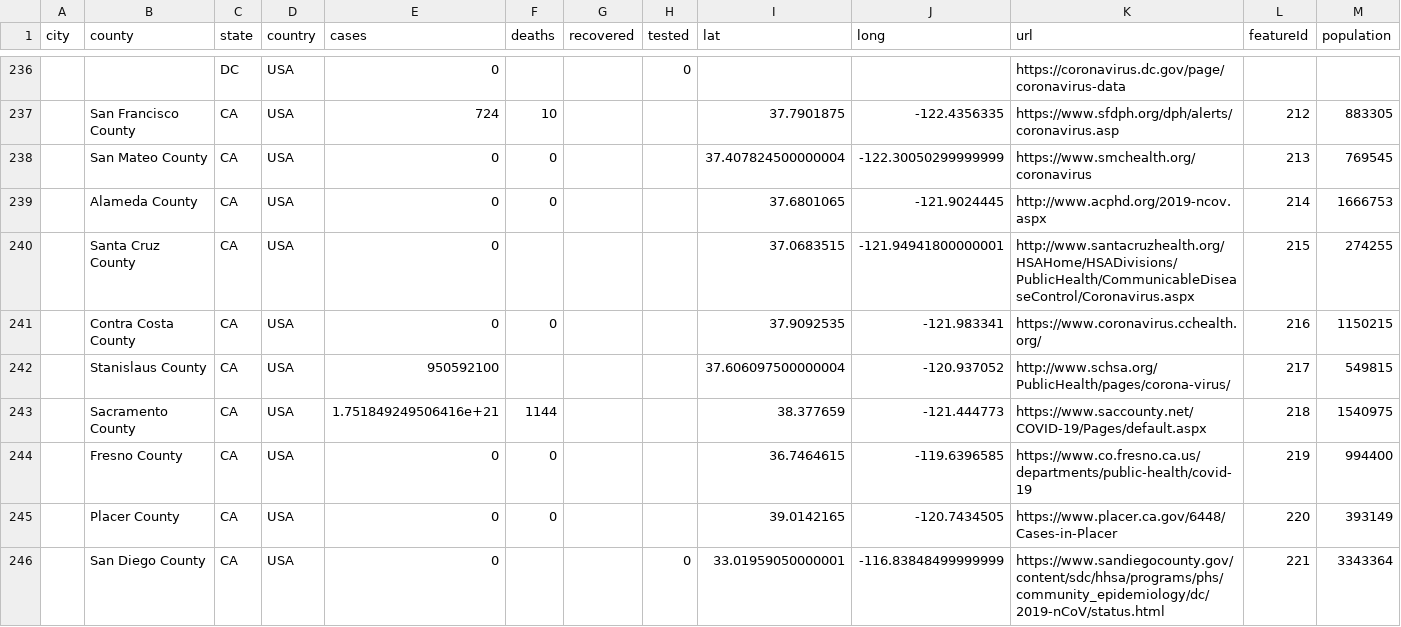
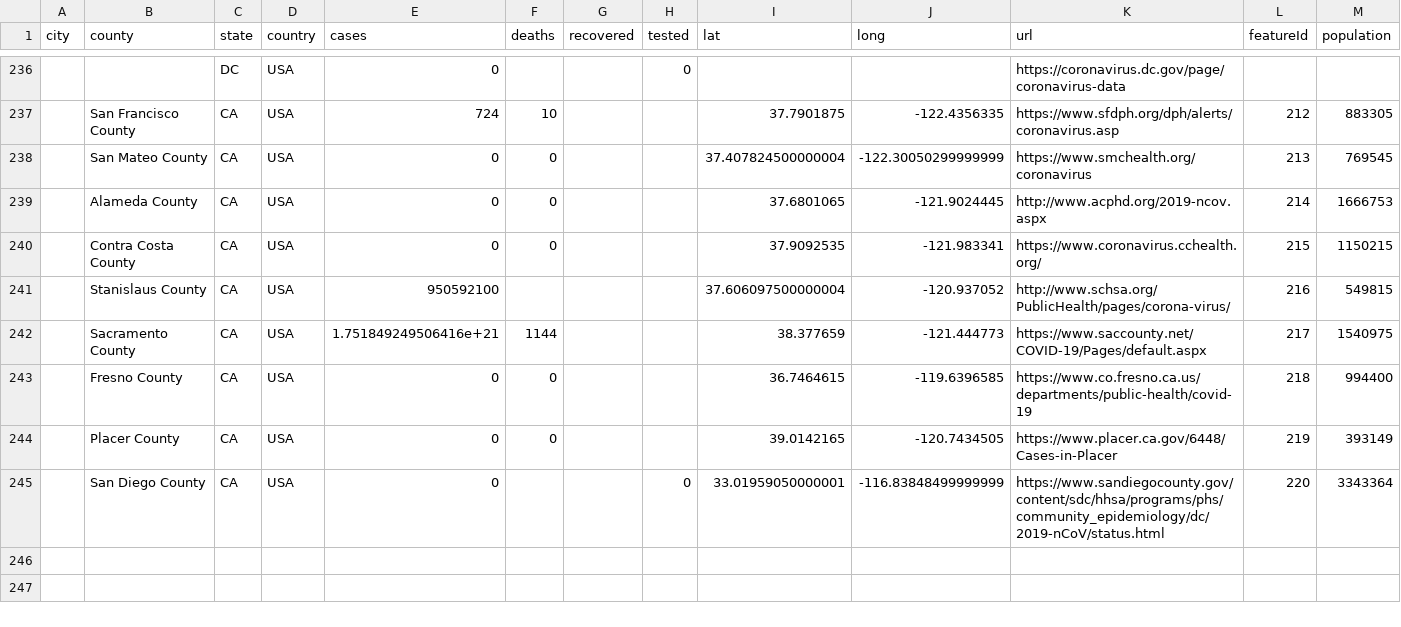
Before and after one commit to qgolsteyn/coronadatascraper, a CSV file: data.csv, drawn as a sheet; only a part is shown, gaps mark what is left out.

```diff
--- a/data.csv
+++ b/data.csv
@@ -239,8 +239,7 @@ city,county,state,country,cases,deaths,recovered,tested,lat,long,url,featureId,p
 ,Alameda County,CA,USA,0,0,,,37.6801065,-121.9024445,http://www.acphd.org/2019-ncov.aspx,214,1666753
-,Santa Cruz County,CA,USA,0,,,,37.0683515,-121.94941800000001,http://www.santacruzhealth.org/HSAHome/HSADivisions/PublicHealth/CommunicableDiseaseControl/Coronavirus.aspx,215,274255
-,Contra Costa County,CA,USA,0,0,,,37.9092535,-121.983341,https://www.coronavirus.cchealth.org/,216,1150215
-,Stanislaus County,CA,USA,950592100,,,,37.606097500000004,-120.937052,http://www.schsa.org/PublicHealth/pages/corona-virus/,217,549815
-,Sacramento County,CA,USA,1.751849249506416e+21,1144,,,38.377659,-121.444773,https://www.saccounty.net/COVID-19/Pages/default.aspx,218,1540975
-,Fresno County,CA,USA,0,0,,,36.7464615,-119.6396585,https://www.co.fresno.ca.us/departments/public-health/covid-19,219,994400
-,Placer County,CA,USA,0,0,,,39.0142165,-120.7434505,https://www.placer.ca.gov/6448/Cases-in-Placer,220,393149
-,San Diego County,CA,USA,0,,,0,33.01959050000001,-116.83848499999999,https://www.sandiegocounty.gov/content/sdc/hhsa/programs/phs/community_epidemiology/dc/2019-nCoV/status.html,221,3343364
+,Contra Costa County,CA,USA,0,0,,,37.9092535,-121.983341,https://www.coronavirus.cchealth.org/,215,1150215
+,Stanislaus County,CA,USA,950592100,,,,37.606097500000004,-120.937052,http://www.schsa.org/PublicHealth/pages/corona-virus/,216,549815
+,Sacramento County,CA,USA,1.751849249506416e+21,1144,,,38.377659,-121.444773,https://www.saccounty.net/COVID-19/Pages/default.aspx,217,1540975
+,Fresno County,CA,USA,0,0,,,36.7464615,-119.6396585,https://www.co.fresno.ca.us/departments/public-health/covid-19,218,994400
+,Placer County,CA,USA,0,0,,,39.0142165,-120.7434505,https://www.placer.ca.gov/6448/Cases-in-Placer,219,393149
+,San Diego County,CA,USA,0,,,0,33.01959050000001,-116.83848499999999,https://www.sandiegocounty.gov/content/sdc/hhsa/programs/phs/community_epidemiology/dc/2019-nCoV/status.html,220,3343364
```
Also changed, not shown: timeseries-jhu.csv, timeseries.csv, 3 other files.
